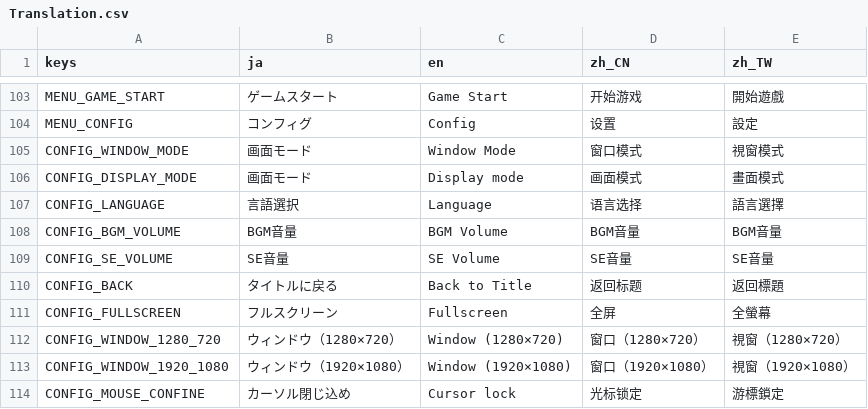
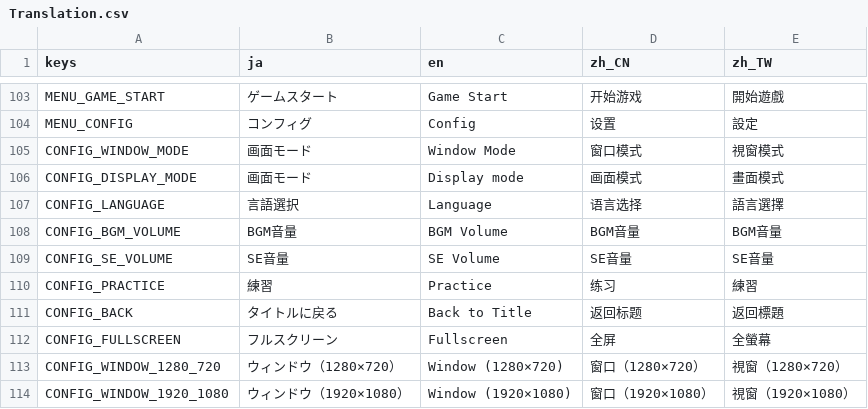
Before and after one commit to mogurer/Katadraw, a CSV file: Resources/Translation/Translation.csv, drawn as a sheet; only a part is shown, gaps mark what is left out; the shorter side is filled out with more unchanged rows.

```diff
--- a/Resources/Translation/Translation.csv
+++ b/Resources/Translation/Translation.csv
@@ -109,2 +109,3 @@ CONFIG_BGM_VOLUME,BGM音量,BGM Volume,BGM音量,BGM音量
 CONFIG_SE_VOLUME,SE音量,SE Volume,SE音量,SE音量
+CONFIG_PRACTICE,練習,Practice,练习,練習
 CONFIG_BACK,タイトルに戻る,Back to Title,返回标题,返回標題
```
Also changed, not shown: 14 other files.
